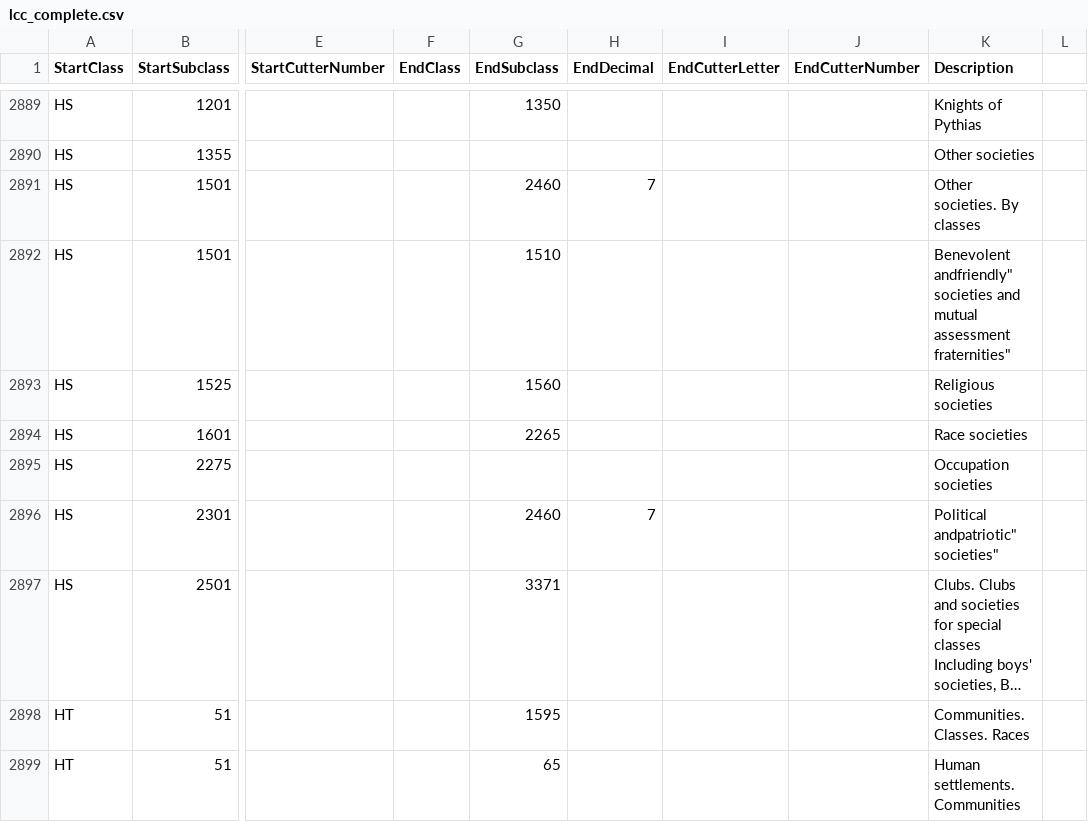
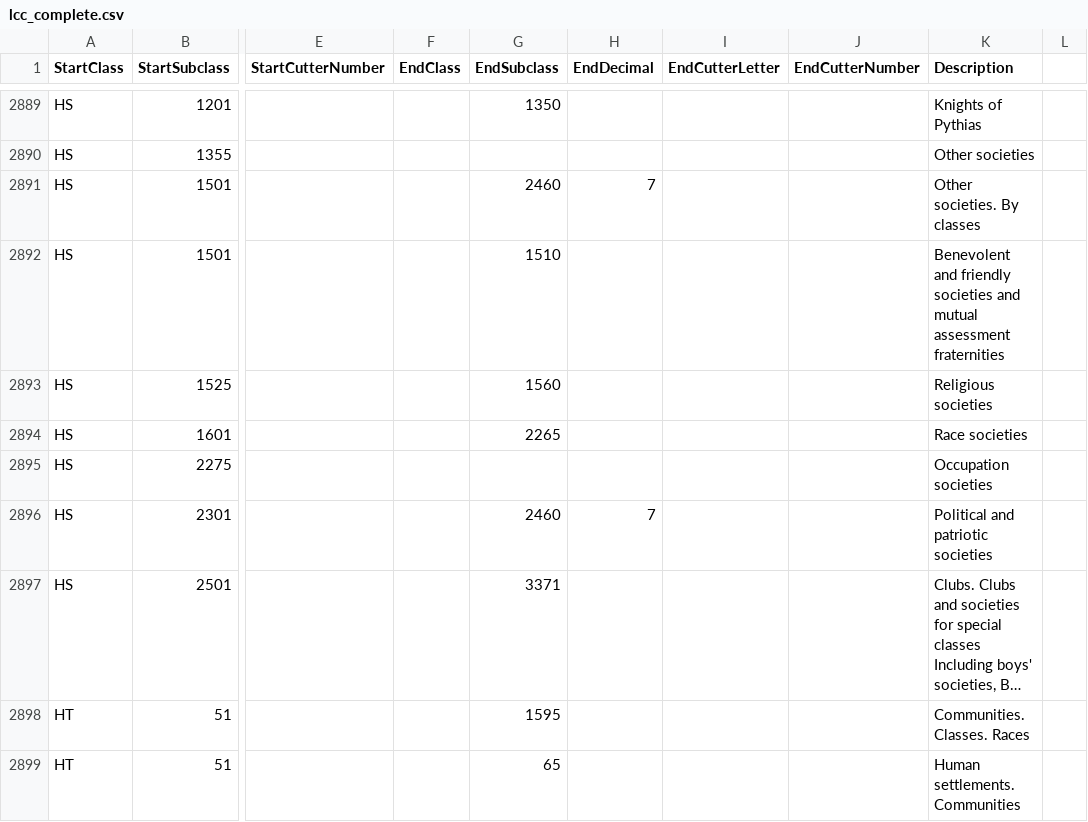
Before and after one commit to semutamusic/Catalog_Explorer, a CSV file: app/src/main/res/raw/lcc_complete.csv, drawn as a sheet; only a part is shown, gaps mark what is left out; long unchanged cells end in …; the diff names each change by its address in the sheet, - before the commit and + after, or states it on an @@ line.

Commit message:
More excess quotes culled.

```diff
--- a/app/src/main/res/raw/lcc_complete.csv
+++ b/app/src/main/res/raw/lcc_complete.csv
-K2892 (Description): Benevolent andfriendly" societies and mutual assessment fraternities"
+K2892 (Description): Benevolent and friendly societies and mutual assessment fraternities
-K2896 (Description): Political andpatriotic" societies"
+K2896 (Description): Political and patriotic societies
```
